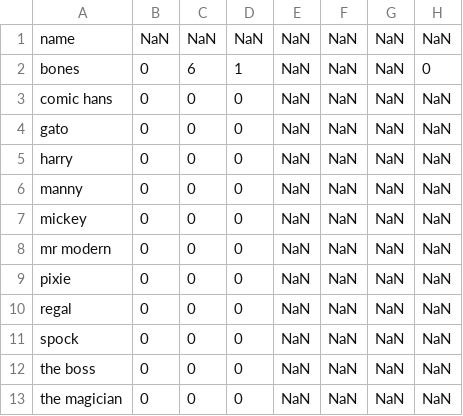
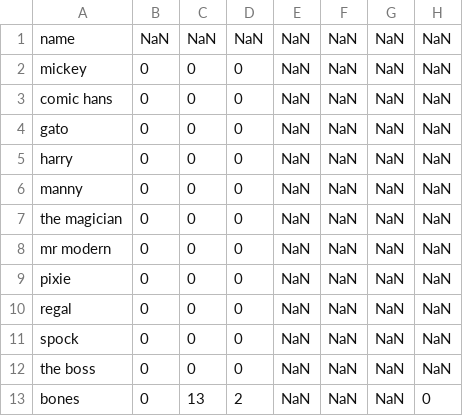
Before and after one commit to tbrecher/mvc, a CSV file: data/villains.csv, drawn as a sheet.

```diff
--- a/data/villains.csv
+++ b/data/villains.csv
@@ -1,3 +1,3 @@
 name,NaN,NaN,NaN,NaN,NaN,NaN,NaN
-bones,0,6,1,NaN,NaN,NaN,0
+mickey,0,0,0,NaN,NaN,NaN,NaN
 comic hans,0,0,0,NaN,NaN,NaN,NaN
@@ -6,3 +6,3 @@ harry,0,0,0,NaN,NaN,NaN,NaN
 manny,0,0,0,NaN,NaN,NaN,NaN
-mickey,0,0,0,NaN,NaN,NaN,NaN
+the magician,0,0,0,NaN,NaN,NaN,NaN
 mr modern,0,0,0,NaN,NaN,NaN,NaN
@@ -12,2 +12,2 @@ spock,0,0,0,NaN,NaN,NaN,NaN
 the boss,0,0,0,NaN,NaN,NaN,NaN
-the magician,0,0,0,NaN,NaN,NaN,NaN
+bones,0,13,2,NaN,NaN,NaN,0
```
Also changed, not shown: 6 other files.
